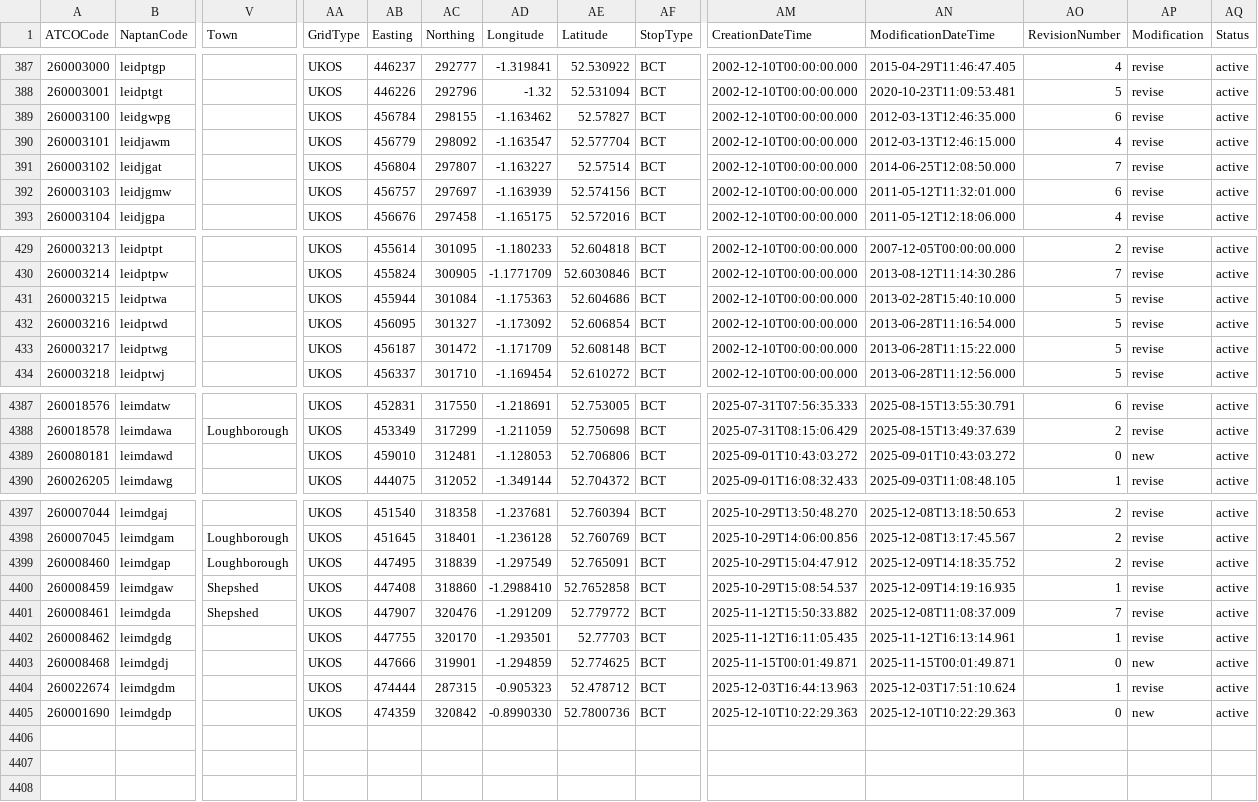
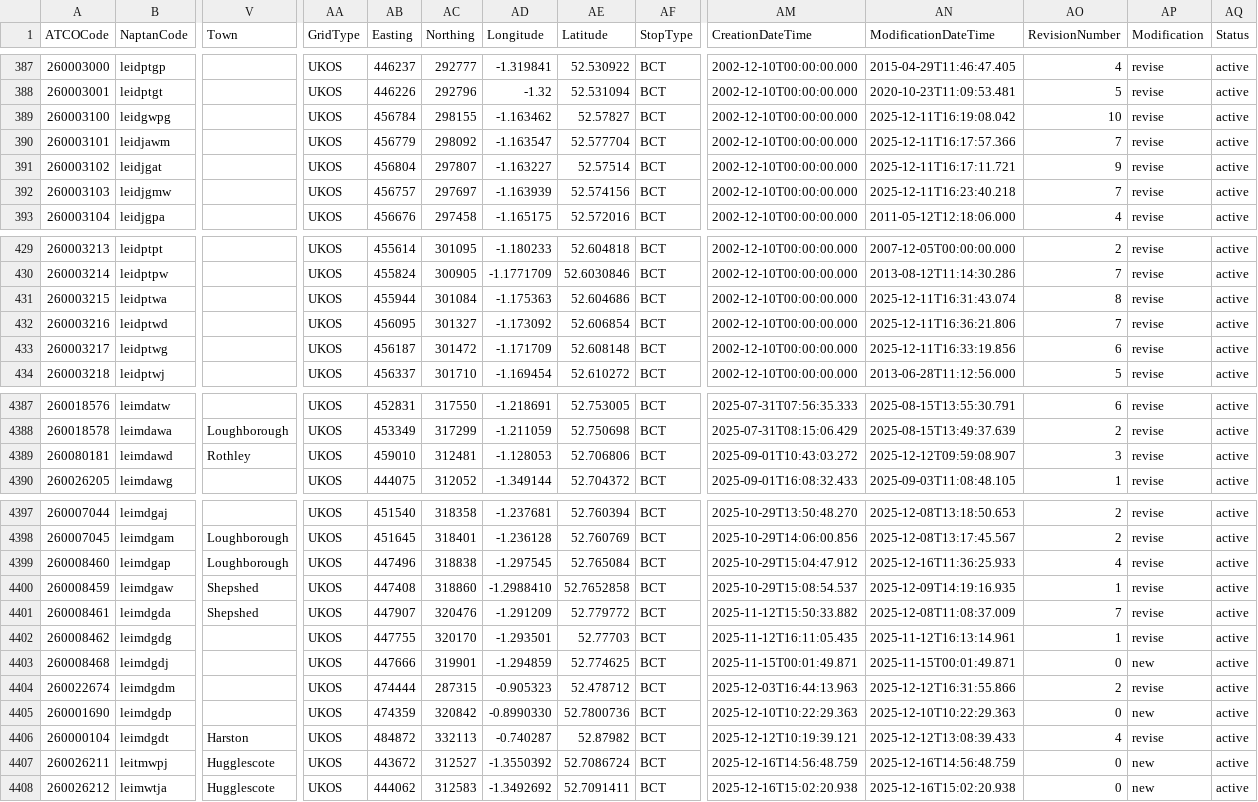
Before and after one commit to ldjb/naptan-nptg-history, a CSV file: 260Stops.csv, drawn as a sheet; only a part is shown, gaps mark what is left out; rows hold the shown columns only; the diff covers the shown part only; the diff names each change by its address in the sheet, - before the commit and + after, or states it on an @@ line.

```diff
--- a/260Stops.csv
+++ b/260Stops.csv
-AN389 (ModificationDateTime): 2012-03-13T12:46:35.000
+AN389 (ModificationDateTime): 2025-12-11T16:19:08.042
-AO389 (RevisionNumber): 6
+AO389 (RevisionNumber): 10
-AN390 (ModificationDateTime): 2012-03-13T12:46:15.000
+AN390 (ModificationDateTime): 2025-12-11T16:17:57.366
-AO390 (RevisionNumber): 4
+AO390 (RevisionNumber): 7
-AN391 (ModificationDateTime): 2014-06-25T12:08:50.000
+AN391 (ModificationDateTime): 2025-12-11T16:17:11.721
-AO391 (RevisionNumber): 7
+AO391 (RevisionNumber): 9
-AN392 (ModificationDateTime): 2011-05-12T11:32:01.000
+AN392 (ModificationDateTime): 2025-12-11T16:23:40.218
-AO392 (RevisionNumber): 6
+AO392 (RevisionNumber): 7
-AN431 (ModificationDateTime): 2013-02-28T15:40:10.000
+AN431 (ModificationDateTime): 2025-12-11T16:31:43.074
-AO431 (RevisionNumber): 5
+AO431 (RevisionNumber): 8
-AN432 (ModificationDateTime): 2013-06-28T11:16:54.000
+AN432 (ModificationDateTime): 2025-12-11T16:36:21.806
-AO432 (RevisionNumber): 5
+AO432 (RevisionNumber): 7
-AN433 (ModificationDateTime): 2013-06-28T11:15:22.000
+AN433 (ModificationDateTime): 2025-12-11T16:33:19.856
-AO433 (RevisionNumber): 5
+AO433 (RevisionNumber): 6
-V4389 (Town): (empty)
+V4389 (Town): Rothley
-AN4389 (ModificationDateTime): 2025-09-01T10:43:03.272
+AN4389 (ModificationDateTime): 2025-12-12T09:59:08.907
-AO4389 (RevisionNumber): 0
+AO4389 (RevisionNumber): 3
-AP4389 (Modification): new
+AP4389 (Modification): revise
-AB4399 (Easting): 447495
+AB4399 (Easting): 447496
-AC4399 (Northing): 318839
+AC4399 (Northing): 318838
-AD4399 (Longitude): -1.297549
+AD4399 (Longitude): -1.297545
-AE4399 (Latitude): 52.765091
+AE4399 (Latitude): 52.765084
-AN4399 (ModificationDateTime): 2025-12-09T14:18:35.752
+AN4399 (ModificationDateTime): 2025-12-16T11:36:25.933
-AO4399 (RevisionNumber): 2
+AO4399 (RevisionNumber): 4
-AN4404 (ModificationDateTime): 2025-12-03T17:51:10.624
+AN4404 (ModificationDateTime): 2025-12-12T16:31:55.866
-AO4404 (RevisionNumber): 1
+AO4404 (RevisionNumber): 2
+row 4406: 260000104 | leimdgdt | Harston | UKOS | 484872 | 332113 | -0.740287 | 52.87982 | BCT | 2025-12-12T10:19:39.121 | 2025-12-12T13:08:39.433 | 4 | revise | active
+row 4407: 260026211 | leitmwpj | Hugglescote | UKOS | 443672 | 312527 | -1.3550392 | 52.7086724 | BCT | 2025-12-16T14:56:48.759 | 2025-12-16T14:56:48.759 | 0 | new | active
+row 4408: 260026212 | leimwtja | Hugglescote | UKOS | 444062 | 312583 | -1.3492692 | 52.7091411 | BCT | 2025-12-16T15:02:20.938 | 2025-12-16T15:02:20.938 | 0 | new | active
```
Also changed, not shown: 53 edited cells elsewhere in this file, 601Stops.csv, 940Stops.csv, 6 other files.
